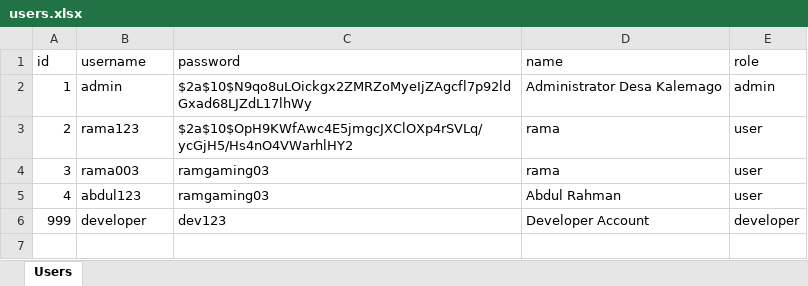
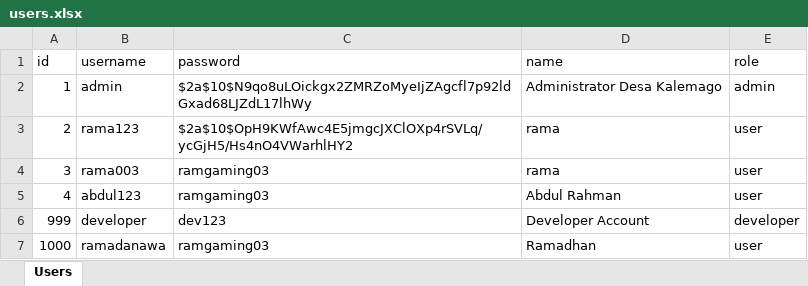
Before and after one commit to BiskuitZ/desakalemago2-backend, an Excel workbook: backend/users.xlsx, sheet Users, drawn as a sheet; values as stored, in another font and other column widths than the file's, no borders; the diff names each change by its address in the sheet, - before the commit and + after, or states it on an @@ line.

Commit message:
Update: 2026-04-29T06:03:09.855Z

```diff
--- a/backend/users.xlsx (sheet Users)
+++ b/backend/users.xlsx (sheet Users)
+row 7: 1000 | ramadanawa | ramgaming03 | Ramadhan | user
```
